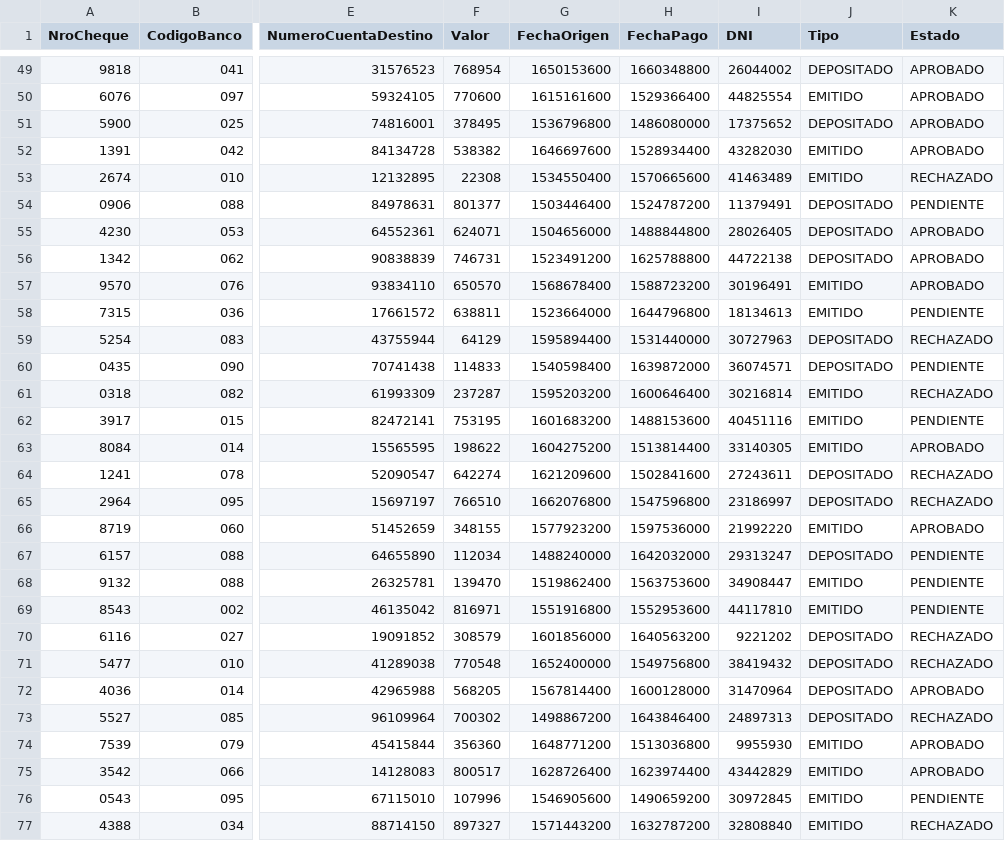
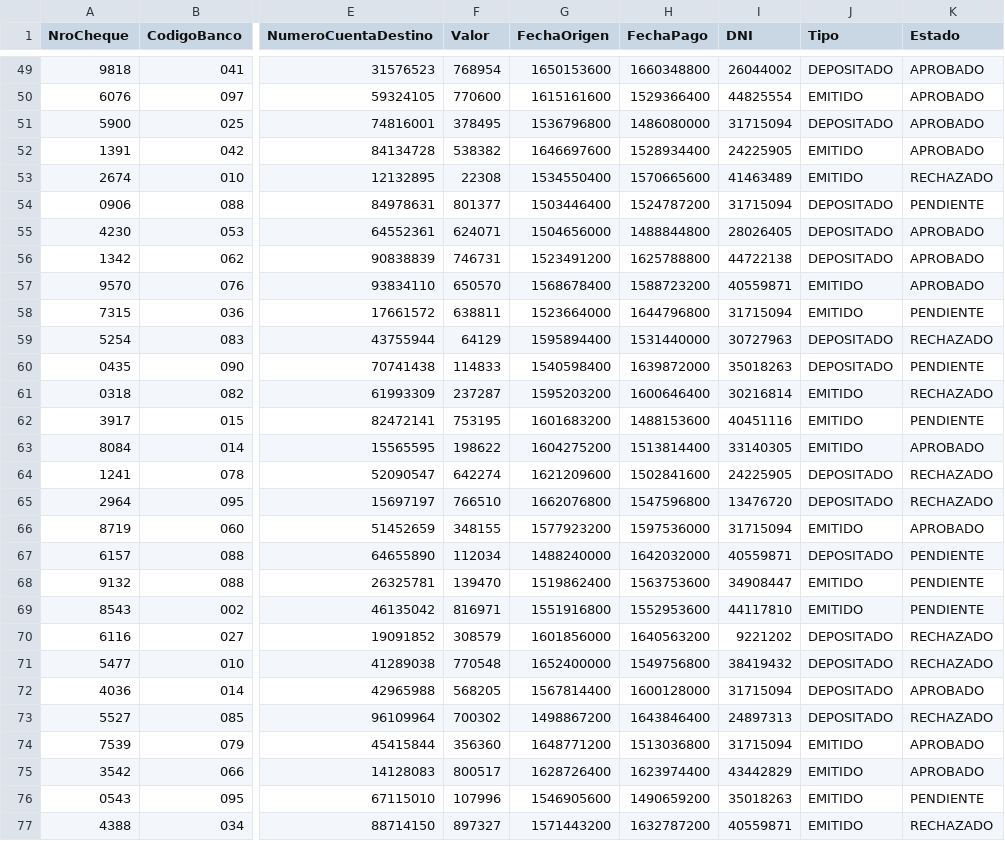
Before and after one commit to pililongo/Homebanking_ITBA, a CSV file: Backend/file2.csv, drawn as a sheet; only a part is shown, gaps mark what is left out; the diff covers the shown part only; the diff names each change by its address in the sheet, - before the commit and + after, or states it on an @@ line.

```diff
--- a/Backend/file2.csv
+++ b/Backend/file2.csv
-I51 (DNI): 17375652
+I51 (DNI): 31715094
-I52 (DNI): 43282030
+I52 (DNI): 24225905
-I54 (DNI): 11379491
+I54 (DNI): 31715094
-I57 (DNI): 30196491
+I57 (DNI): 40559871
-I58 (DNI): 18134613
+I58 (DNI): 31715094
-I60 (DNI): 36074571
+I60 (DNI): 35018263
-I64 (DNI): 27243611
+I64 (DNI): 24225905
-I65 (DNI): 23186997
+I65 (DNI): 13476720
-I66 (DNI): 21992220
+I66 (DNI): 31715094
-I67 (DNI): 29313247
+I67 (DNI): 40559871
-I72 (DNI): 31470964
+I72 (DNI): 31715094
-I74 (DNI): 9955930
+I74 (DNI): 31715094
-I76 (DNI): 30972845
+I76 (DNI): 35018263
-I77 (DNI): 32808840
+I77 (DNI): 40559871
```
Also changed, not shown: 109 edited cells elsewhere in this file, Backend/testSalida.csv, 2 other files.
